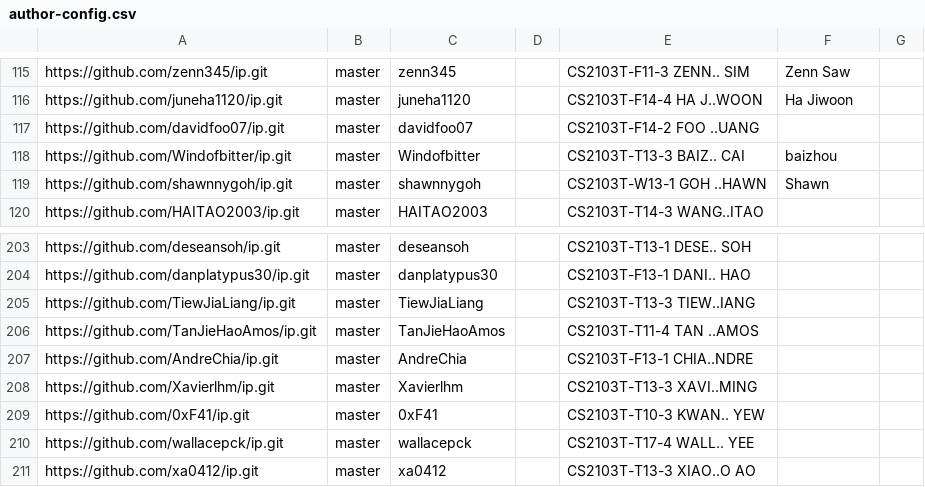
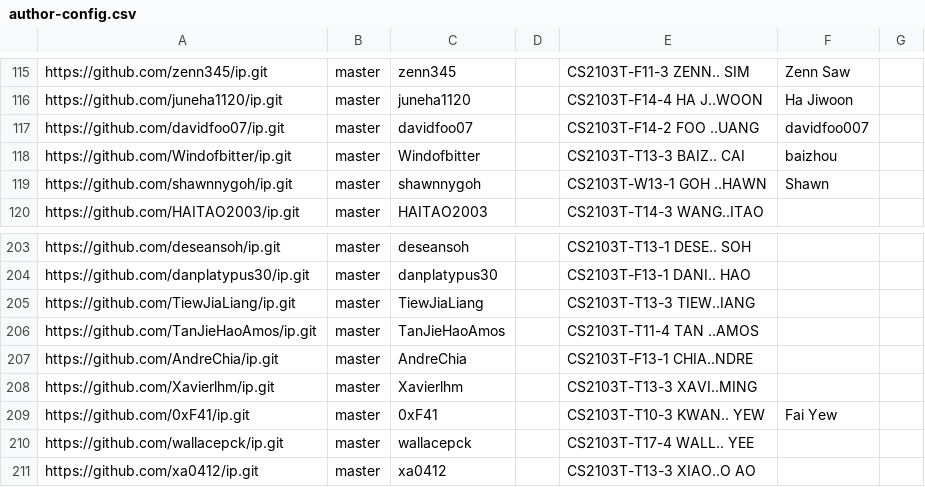
Before and after one commit to nus-cs2103-AY2425S2/ip-dashboard, a CSV file: configs/author-config.csv, drawn as a sheet; only a part is shown, gaps mark what is left out.

Commit message:
Update configs

```diff
--- a/configs/author-config.csv
+++ b/configs/author-config.csv
@@ -116,3 +116,3 @@ https://github.com/zenn345/ip.git,master,zenn345,,CS2103T-F11-3 ZENN.. SIM,Zenn
 https://github.com/juneha1120/ip.git,master,juneha1120,,CS2103T-F14-4 HA J..WOON,Ha Jiwoon,
-https://github.com/davidfoo07/ip.git,master,davidfoo07,,CS2103T-F14-2 FOO ..UANG,,
+https://github.com/davidfoo07/ip.git,master,davidfoo07,,CS2103T-F14-2 FOO ..UANG,davidfoo007,
 https://github.com/Windofbitter/ip.git,master,Windofbitter,,CS2103T-T13-3 BAIZ.. CAI,baizhou,
@@ -208,3 +208,3 @@ https://github.com/AndreChia/ip.git,master,AndreChia,,CS2103T-F13-1 CHIA..NDRE,,
 https://github.com/Xavierlhm/ip.git,master,Xavierlhm,,CS2103T-T13-3 XAVI..MING,,
-https://github.com/0xF41/ip.git,master,0xF41,,CS2103T-T10-3 KWAN.. YEW,,
+https://github.com/0xF41/ip.git,master,0xF41,,CS2103T-T10-3 KWAN.. YEW,Fai Yew,
 https://github.com/wallacepck/ip.git,master,wallacepck,,CS2103T-T17-4 WALL.. YEE,,
```
